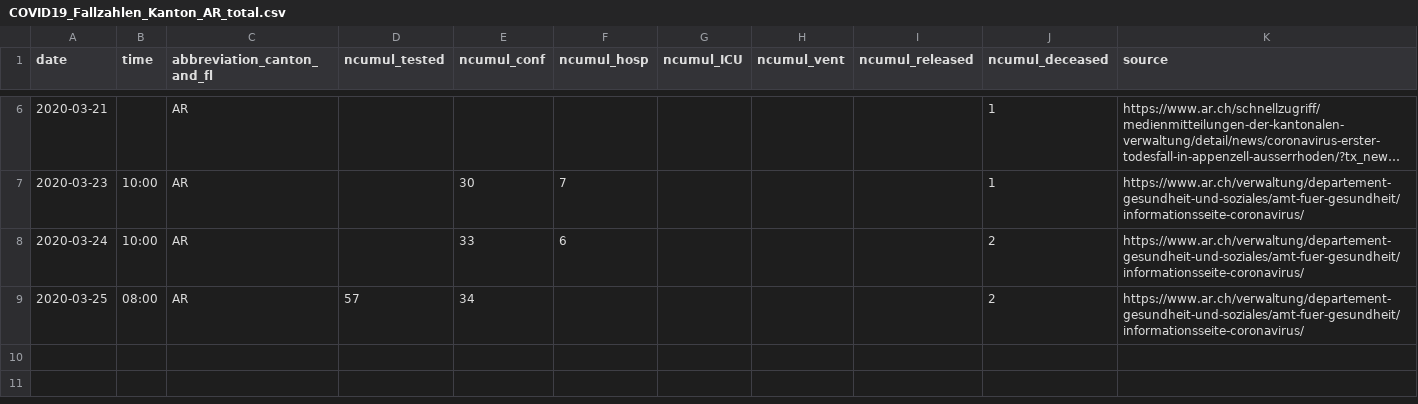
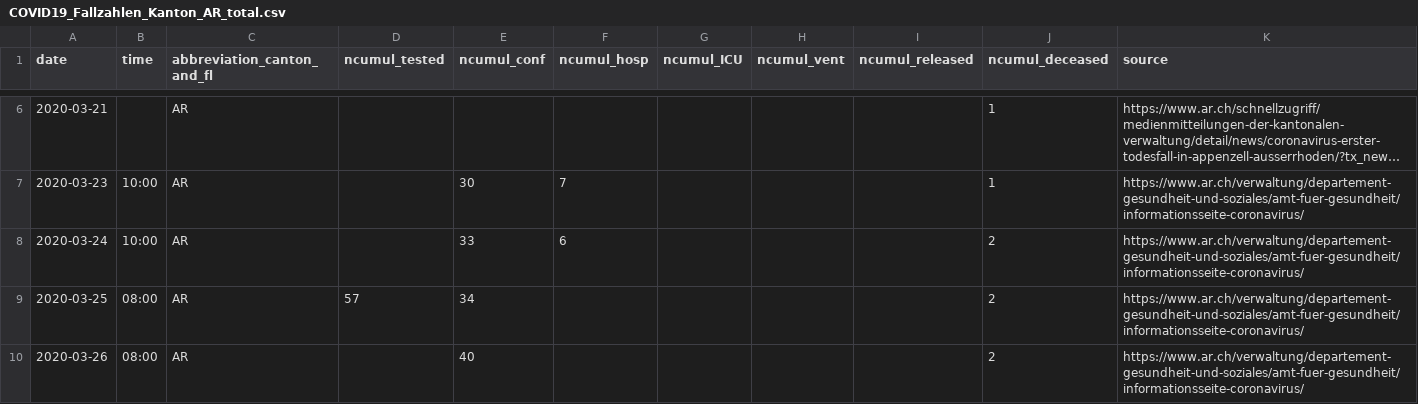
Before and after one commit to zdavatz/covid_19, a CSV file: fallzahlen_kanton_total_csv/COVID19_Fallzahlen_Kanton_AR_total.csv, drawn as a sheet; only a part is shown, gaps mark what is left out; long unchanged cells end in ….

```diff
--- a/fallzahlen_kanton_total_csv/COVID19_Fallzahlen_Kanton_AR_total.csv
+++ b/fallzahlen_kanton_total_csv/COVID19_Fallzahlen_Kanton_AR_total.csv
@@ -9 +9,2 @@ date,time,abbreviation_canton_and_fl,ncumul_tested,ncumul_conf,ncumul_hosp,ncumu
 2020-03-25,08:00,AR,57,34,"","","","",2,https://www.ar.ch/verwaltung/departement-gesundheit-und-soziales/amt-fuer-gesundheit/informationsseite-coronavirus/
+2020-03-26,08:00,AR,,40,,,,,2,https://www.ar.ch/verwaltung/departement-gesundheit-und-soziales/amt-fuer-gesundheit/informationsseite-coronavirus/
```
